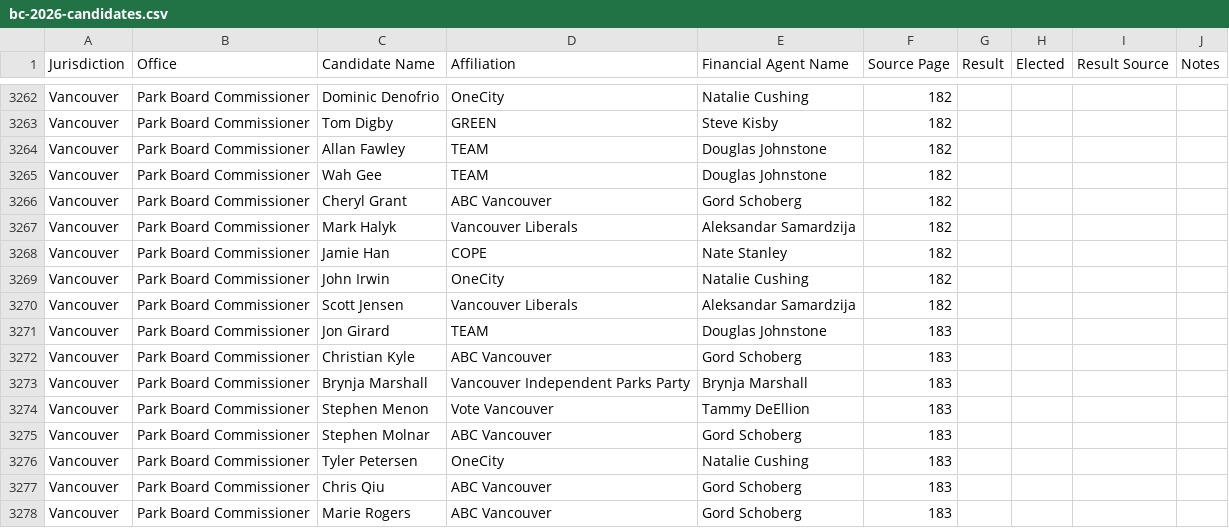
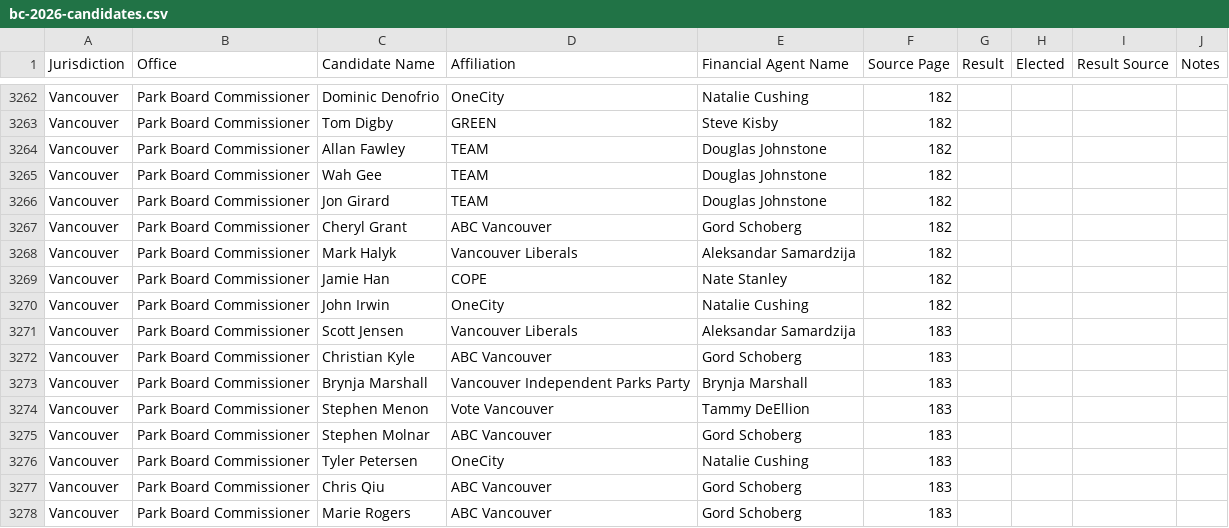
Before and after one commit to Hayzee28/bc2026-election-database, a CSV file: bc-2026-candidates.csv, drawn as a sheet; only a part is shown, gaps mark what is left out.

```diff
--- a/bc-2026-candidates.csv
+++ b/bc-2026-candidates.csv
@@ -3265,2 +3265,3 @@ Vancouver,Park Board Commissioner,Allan Fawley,TEAM,Douglas Johnstone,182,,,,
 Vancouver,Park Board Commissioner,Wah Gee,TEAM,Douglas Johnstone,182,,,,
+Vancouver,Park Board Commissioner,Jon Girard,TEAM,Douglas Johnstone,182,,,,
 Vancouver,Park Board Commissioner,Cheryl Grant,ABC Vancouver,Gord Schoberg,182,,,,
@@ -3269,4 +3270,3 @@ Vancouver,Park Board Commissioner,Jamie Han,COPE,Nate Stanley,182,,,,
 Vancouver,Park Board Commissioner,John Irwin,OneCity,Natalie Cushing,182,,,,
-Vancouver,Park Board Commissioner,Scott Jensen,Vancouver Liberals,Aleksandar Samardzija,182,,,,
-Vancouver,Park Board Commissioner,Jon Girard,TEAM,Douglas Johnstone,183,,,,
+Vancouver,Park Board Commissioner,Scott Jensen,Vancouver Liberals,Aleksandar Samardzija,183,,,,
 Vancouver,Park Board Commissioner,Christian Kyle,ABC Vancouver,Gord Schoberg,183,,,,
```
Also changed, not shown: 8 other files.
